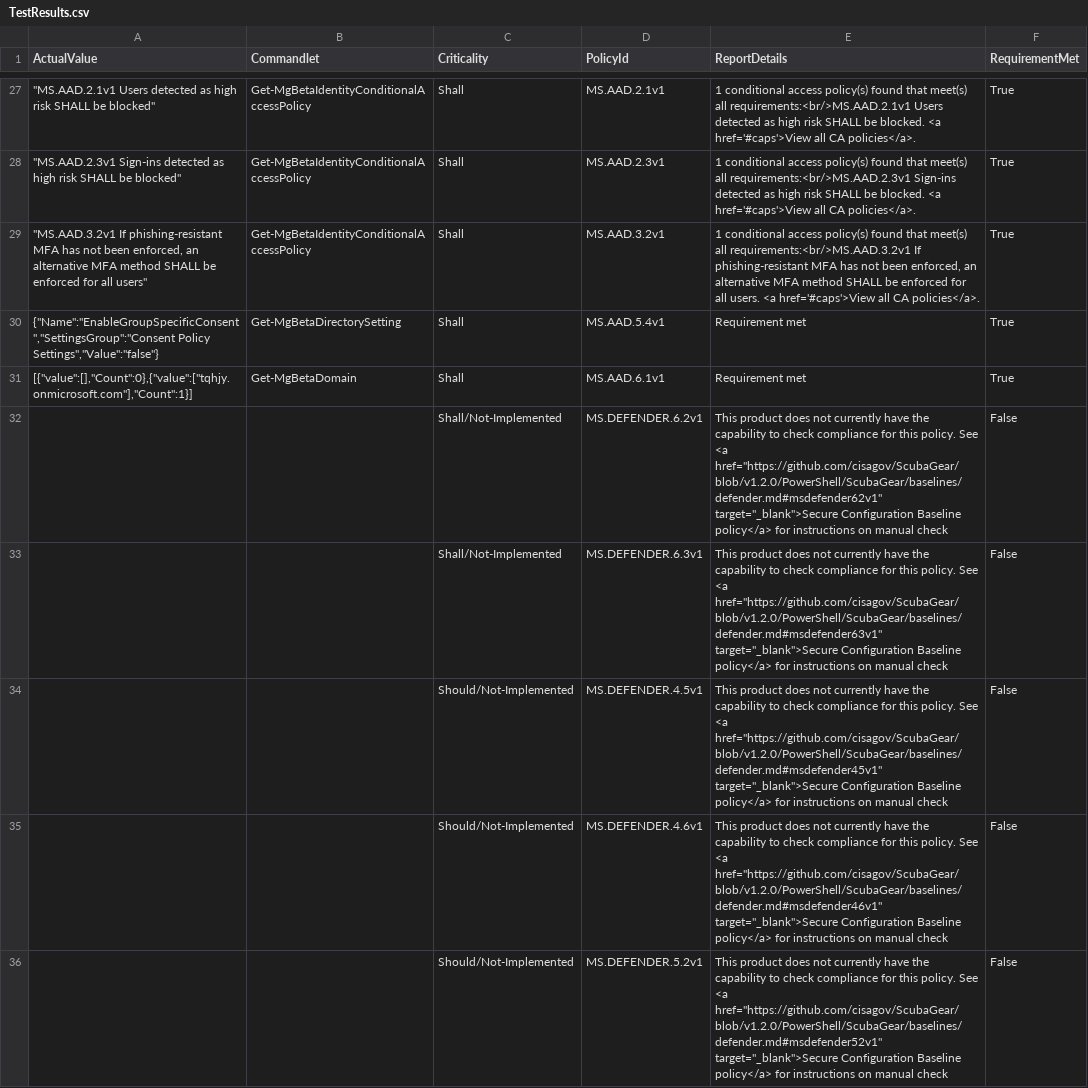
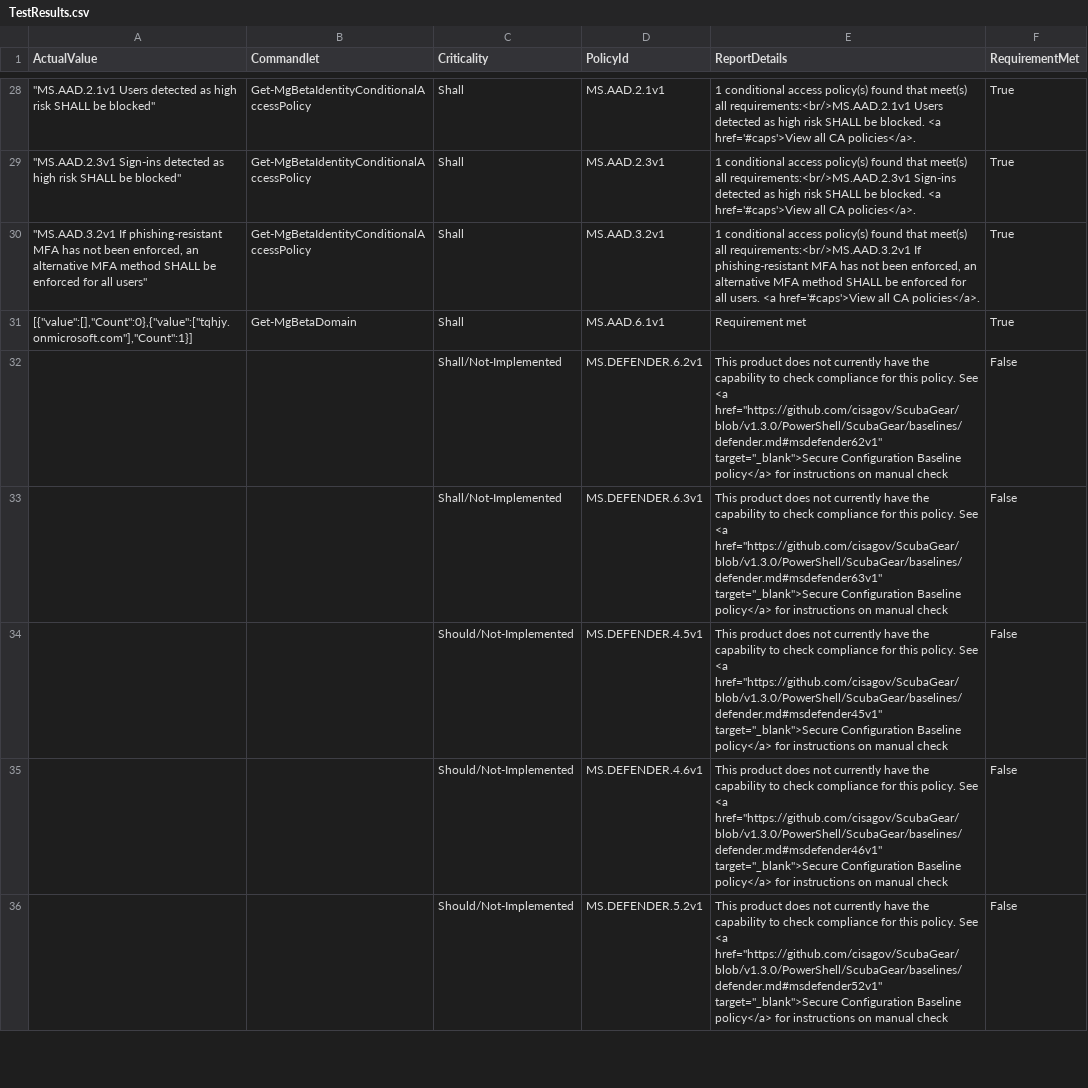
Before and after one commit to cisagov/ScubaGear, a CSV file: PowerShell/ScubaGear/Sample-Reports/TestResults.csv, drawn as a sheet; only a part is shown, gaps mark what is left out; the diff covers the shown part only.

Commit message:
Update sample reports to v1.3.0 output examples

```diff
--- a/PowerShell/ScubaGear/Sample-Reports/TestResults.csv
+++ b/PowerShell/ScubaGear/Sample-Reports/TestResults.csv
@@ -29,8 +30,7 @@
 """MS.AAD.3.2v1 If phishing-resistant MFA has not been enforced, an alternative MFA method SHALL be enforced for all users""","Get-MgBetaIdentityConditionalAccessPolicy","Shall","MS.AAD.3.2v1","1 conditional access policy(s) found that meet(s) all requirements:<br/>MS.AAD.3.2v1 If phishing-resistant MFA has not been enforced, an alternative MFA method SHALL be enforced for all users. <a href='#caps'>View all CA policies</a>.","True"
-"{""Name"":""EnableGroupSpecificConsent"",""SettingsGroup"":""Consent Policy Settings"",""Value"":""false""}","Get-MgBetaDirectorySetting","Shall","MS.AAD.5.4v1","Requirement met","True"
 "[{""value"":[],""Count"":0},{""value"":[""tqhjy.onmicrosoft.com""],""Count"":1}]","Get-MgBetaDomain","Shall","MS.AAD.6.1v1","Requirement met","True"
-,"","Shall/Not-Implemented","MS.DEFENDER.6.2v1","This product does not currently have the capability to check compliance for this policy. See <a href=""https://github.com/cisagov/ScubaGear/blob/v1.2.0/PowerShell/ScubaGear/baselines/defender.md#msdefender62v1"" target=""_blank"">Secure Configuration Baseline policy</a> for instructions on manual check","False"
-,"","Shall/Not-Implemented","MS.DEFENDER.6.3v1","This product does not currently have the capability to check compliance for this policy. See <a href=""https://github.com/cisagov/ScubaGear/blob/v1.2.0/PowerShell/ScubaGear/baselines/defender.md#msdefender63v1"" target=""_blank"">Secure Configuration Baseline policy</a> for instructions on manual check","False"
-,"","Should/Not-Implemented","MS.DEFENDER.4.5v1","This product does not currently have the capability to check compliance for this policy. See <a href=""https://github.com/cisagov/ScubaGear/blob/v1.2.0/PowerShell/ScubaGear/baselines/defender.md#msdefender45v1"" target=""_blank"">Secure Configuration Baseline policy</a> for instructions on manual check","False"
-,"","Should/Not-Implemented","MS.DEFENDER.4.6v1","This product does not currently have the capability to check compliance for this policy. See <a href=""https://github.com/cisagov/ScubaGear/blob/v1.2.0/PowerShell/ScubaGear/baselines/defender.md#msdefender46v1"" target=""_blank"">Secure Configuration Baseline policy</a> for instructions on manual check","False"
-,"","Should/Not-Implemented","MS.DEFENDER.5.2v1","This product does not currently have the capability to check compliance for this policy. See <a href=""https://github.com/cisagov/ScubaGear/blob/v1.2.0/PowerShell/ScubaGear/baselines/defender.md#msdefender52v1"" target=""_blank"">Secure Configuration Baseline policy</a> for instructions on manual check","False"
+,"","Shall/Not-Implemented","MS.DEFENDER.6.2v1","This product does not currently have the capability to check compliance for this policy. See <a href=""https://github.com/cisagov/ScubaGear/blob/v1.3.0/PowerShell/ScubaGear/baselines/defender.md#msdefender62v1"" target=""_blank"">Secure Configuration Baseline policy</a> for instructions on manual check","False"
+,"","Shall/Not-Implemented","MS.DEFENDER.6.3v1","This product does not currently have the capability to check compliance for this policy. See <a href=""https://github.com/cisagov/ScubaGear/blob/v1.3.0/PowerShell/ScubaGear/baselines/defender.md#msdefender63v1"" target=""_blank"">Secure Configuration Baseline policy</a> for instructions on manual check","False"
+,"","Should/Not-Implemented","MS.DEFENDER.4.5v1","This product does not currently have the capability to check compliance for this policy. See <a href=""https://github.com/cisagov/ScubaGear/blob/v1.3.0/PowerShell/ScubaGear/baselines/defender.md#msdefender45v1"" target=""_blank"">Secure Configuration Baseline policy</a> for instructions on manual check","False"
+,"","Should/Not-Implemented","MS.DEFENDER.4.6v1","This product does not currently have the capability to check compliance for this policy. See <a href=""https://github.com/cisagov/ScubaGear/blob/v1.3.0/PowerShell/ScubaGear/baselines/defender.md#msdefender46v1"" target=""_blank"">Secure Configuration Baseline policy</a> for instructions on manual check","False"
+,"","Should/Not-Implemented","MS.DEFENDER.5.2v1","This product does not currently have the capability to check compliance for this policy. See <a href=""https://github.com/cisagov/ScubaGear/blob/v1.3.0/PowerShell/ScubaGear/baselines/defender.md#msdefender52v1"" target=""_blank"">Secure Configuration Baseline policy</a> for instructions on manual check","False"
```
Also changed, not shown: 7 added rows, 6 removed rows and 60 edited cells elsewhere in this file, 15 other files.
